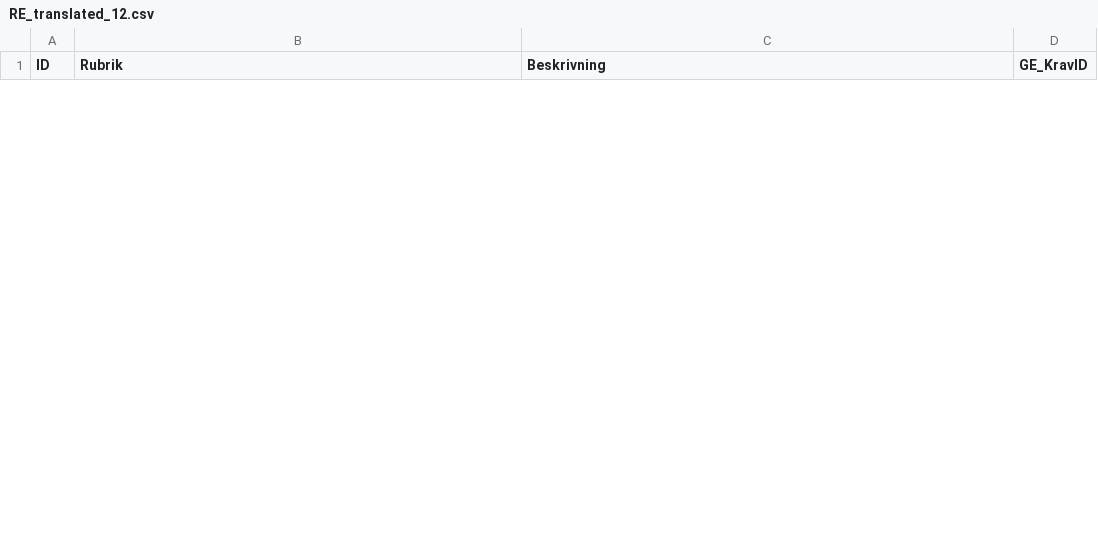
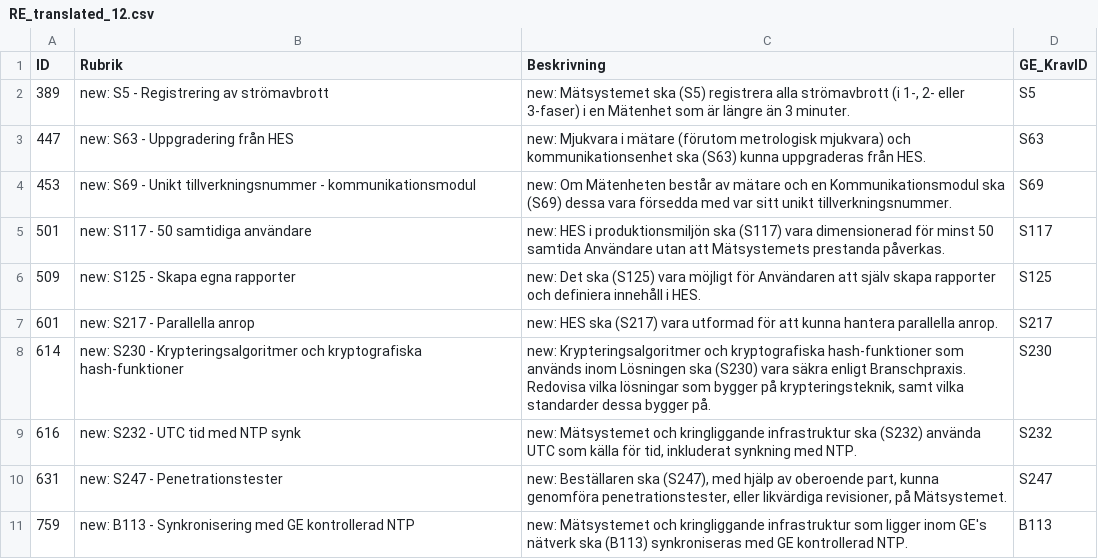
Before and after one commit to Test-Scouts/LLM-Req-Traceability, a CSV file: src/GE-data-swe/extracted/RE_translated_12.csv, drawn as a sheet; only a part is shown; the diff covers the shown part only; the diff names each change by its address in the sheet, - before the commit and + after, or states it on an @@ line.

```diff
--- a/src/GE-data-swe/extracted/RE_translated_12.csv
+++ b/src/GE-data-swe/extracted/RE_translated_12.csv
+row 2: 389 | new: S5 - Registrering av strömavbrott | new: Mätsystemet ska (S5) registrera alla strömavbrott (i 1-, 2- eller 3-faser) i en Mätenhet som är längre än 3 minuter. | S5
+row 3: 447 | new: S63 - Uppgradering från HES | new: Mjukvara i mätare (förutom metrologisk mjukvara) och kommunikationsenhet ska (S63) kunna uppgraderas från HES. | S63
+row 4: 453 | new: S69 - Unikt tillverkningsnummer - kommunikationsmodul | new: Om Mätenheten består av mätare och en Kommunikationsmodul ska (S69) dessa vara försedda med var sitt unikt tillverkningsnummer. | S69
+row 5: 501 | new: S117 - 50 samtidiga användare | new: HES i produktionsmiljön ska (S117) vara dimensionerad för minst 50 samtida Användare utan att Mätsystemets prestanda påverkas. | S117
+row 6: 509 | new: S125 - Skapa egna rapporter | new: Det ska (S125) vara möjligt för Användaren att själv skapa rapporter och definiera innehåll i HES. | S125
+row 7: 601 | new: S217 - Parallella anrop | new: HES ska (S217) vara utformad för att kunna hantera parallella anrop. | S217
+row 8: 614 | new: S230 - Krypteringsalgoritmer och kryptografiska hash-funktioner | new: Krypteringsalgoritmer och kryptografiska hash-funktioner som används inom Lösningen ska (S230) vara säkra enligt Branschpraxis. Redovisa vilka lösningar som bygger på krypteringsteknik, samt vilka standarder dessa bygger på. | S230
+row 9: 616 | new: S232 - UTC tid med NTP synk | new: Mätsystemet och kringliggande infrastruktur ska (S232) använda UTC som källa för tid, inkluderat synkning med NTP. | S232
+row 10: 631 | new: S247 - Penetrationstester | new: Beställaren ska (S247), med hjälp av oberoende part, kunna genomföra penetrationstester, eller likvärdiga revisioner, på Mätsystemet. | S247
+row 11: 759 | new: B113 - Synkronisering med GE kontrollerad NTP | new: Mätsystemet och kringliggande infrastruktur som ligger inom GE's nätverk ska (B113) synkroniseras med GE kontrollerad NTP. | B113
```
Also changed, not shown: 10 removed rows elsewhere in this file, src/GE-data-swe/extracted/RE_extracted_12.csv, src/GE-data-swe/extracted/ST_translated_12.csv, 3 other files.
